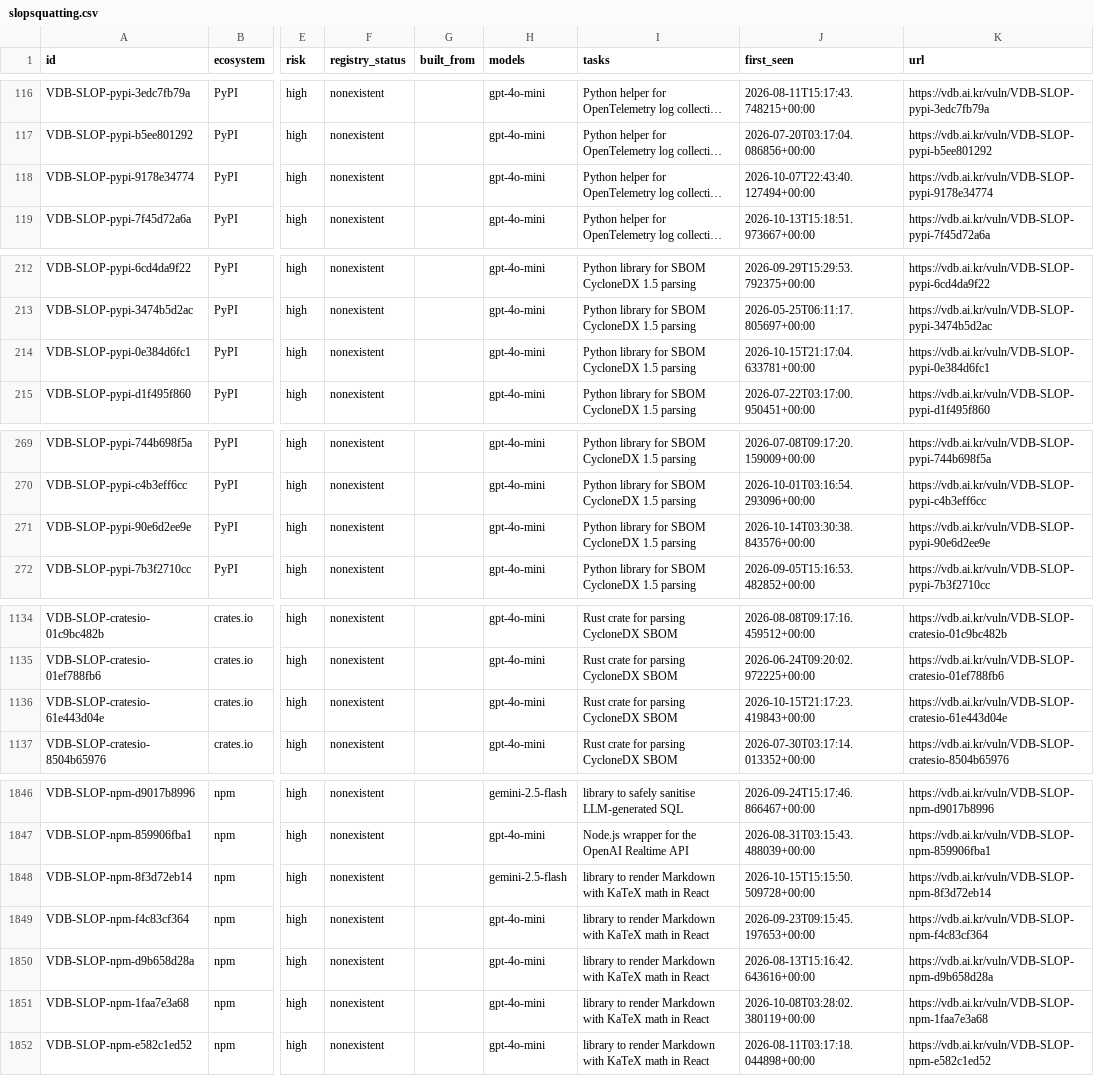
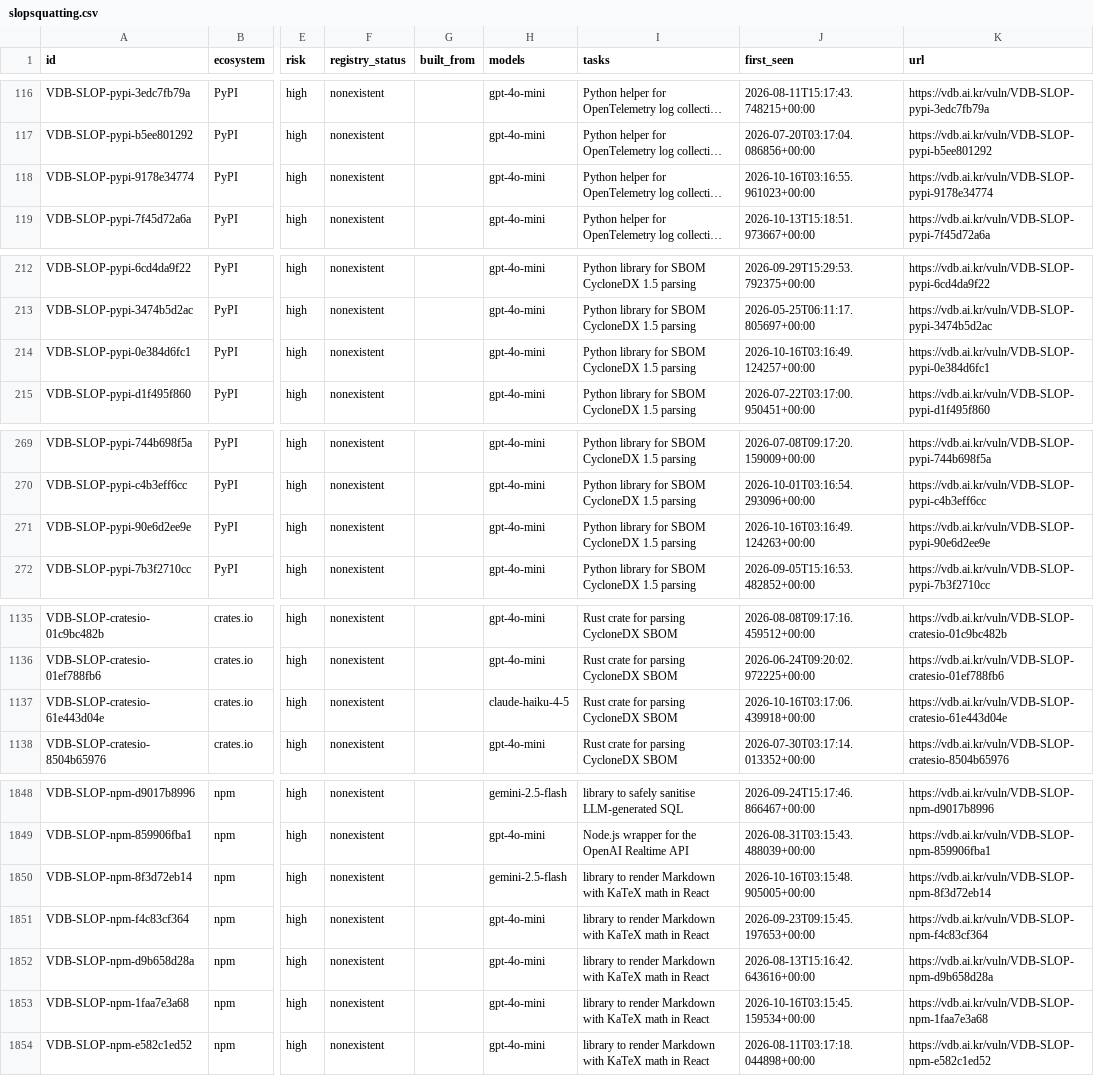
Before and after one commit to 0pstech/slopsquatting-dataset, a CSV file: slopsquatting.csv, drawn as a sheet; only a part is shown, gaps mark what is left out; long unchanged cells end in …; addresses are those after the commit; the diff covers the shown part only; the diff names each change by its address in the sheet, - before the commit and + after, or states it on an @@ line.

```diff
--- a/slopsquatting.csv
+++ b/slopsquatting.csv
-J118 (first_seen): 2026-10-07T22:43:40.127494+00:00
+J118 (first_seen): 2026-10-16T03:16:55.961023+00:00
-J214 (first_seen): 2026-10-15T21:17:04.633781+00:00
+J214 (first_seen): 2026-10-16T03:16:49.124257+00:00
-J271 (first_seen): 2026-10-14T03:30:38.843576+00:00
+J271 (first_seen): 2026-10-16T03:16:49.124263+00:00
-H1137 (models): gpt-4o-mini
+H1137 (models): claude-haiku-4-5
-J1137 (first_seen): 2026-10-15T21:17:23.419843+00:00
+J1137 (first_seen): 2026-10-16T03:17:06.439918+00:00
-J1850 (first_seen): 2026-10-15T15:15:50.509728+00:00
+J1850 (first_seen): 2026-10-16T03:15:48.905005+00:00
-J1853 (first_seen): 2026-10-08T03:28:02.380119+00:00
+J1853 (first_seen): 2026-10-16T03:15:45.159534+00:00
```
Also changed, not shown: 2 added rows and 26 edited cells elsewhere in this file, 3 other files.
